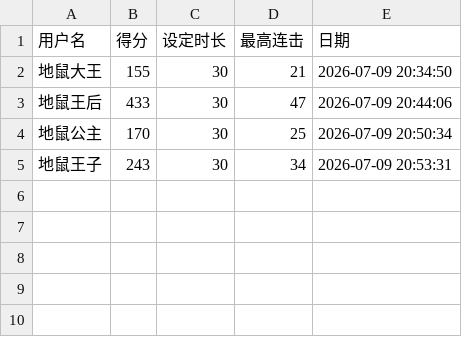
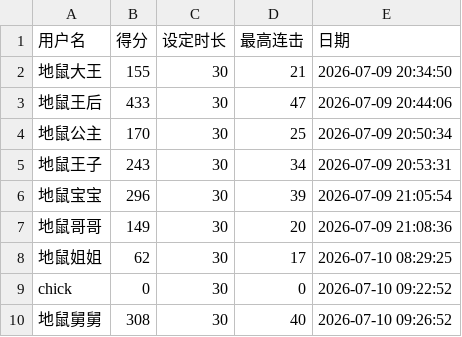
Before and after one commit to cccchick/hithit, a CSV file: scores.csv, drawn as a sheet; the diff names each change by its address in the sheet, - before the commit and + after, or states it on an @@ line.

```diff
--- a/scores.csv
+++ b/scores.csv
+row 6: 地鼠宝宝 | 296 | 30 | 39 | 2026-07-09 21:05:54
+row 7: 地鼠哥哥 | 149 | 30 | 20 | 2026-07-09 21:08:36
+row 8: 地鼠姐姐 | 62 | 30 | 17 | 2026-07-10 08:29:25
+row 9: chick | 0 | 30 | 0 | 2026-07-10 09:22:52
+row 10: 地鼠舅舅 | 308 | 30 | 40 | 2026-07-10 09:26:52
```
Also changed, not shown: 2 other files.
